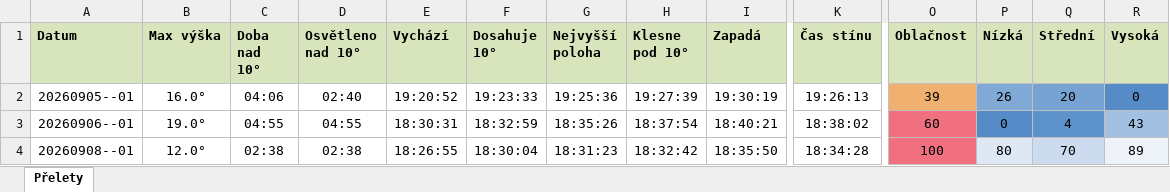
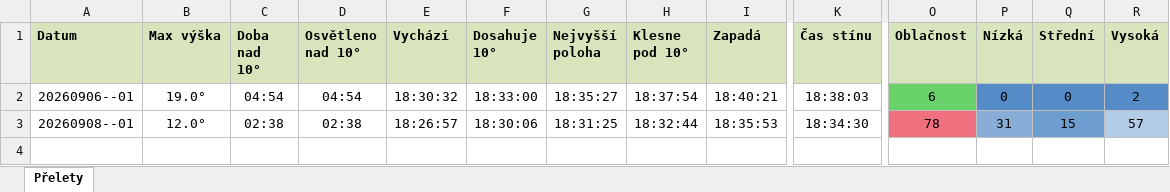
Before and after one commit to LASAR-DoSpace/LASARsat-Transit-Table, an Excel workbook: output/HaP_Teplice.xlsx, sheet Přelety, drawn as a sheet; only a part is shown, gaps mark what is left out; values as stored, in another font and other column widths than the file's, no borders; conditional formats not drawn; removed rows and columns are numbered as before the commit, all else as after; rows hold the shown columns only; the diff names each change by its address in the sheet, - before the commit and + after, or states it on an @@ line.

```diff
--- a/output/HaP_Teplice.xlsx (sheet Přelety)
+++ b/output/HaP_Teplice.xlsx (sheet Přelety)
-row 2: 20260905--01 | 16.0° | 04:06 | 02:40 | 19:20:52 | 19:23:33 | 19:25:36 | 19:27:39 | 19:30:19 | 19:26:13 | 39 | 26 | 20 | 0
-C2 (Doba nad 10°): 04:55
+C2 (Doba nad 10°): 04:54
-D2 (Osvětleno nad 10°): 04:55
+D2 (Osvětleno nad 10°): 04:54
-E2 (Vychází): 18:30:31
+E2 (Vychází): 18:30:32
-F2 (Dosahuje 10°): 18:32:59
+F2 (Dosahuje 10°): 18:33:00
-G2 (Nejvyšší poloha): 18:35:26
+G2 (Nejvyšší poloha): 18:35:27
-K2 (Čas stínu): 18:38:02
+K2 (Čas stínu): 18:38:03
-O2 (Oblačnost): 60
+O2 (Oblačnost): 6
-O2 fill: #F0707F
+O2 fill: #6AD26A
-Q2 (Střední): 4
+Q2 (Střední): 0
-R2 (Vysoká): 43
+R2 (Vysoká): 2
-R2 fill: #A2C0E1
+R2 fill: #558CC8
-E3 (Vychází): 18:26:55
+E3 (Vychází): 18:26:57
-F3 (Dosahuje 10°): 18:30:04
+F3 (Dosahuje 10°): 18:30:06
-G3 (Nejvyšší poloha): 18:31:23
+G3 (Nejvyšší poloha): 18:31:25
-H3 (Klesne pod 10°): 18:32:42
+H3 (Klesne pod 10°): 18:32:44
-I3 (Zapadá): 18:35:50
+I3 (Zapadá): 18:35:53
-K3 (Čas stínu): 18:34:28
+K3 (Čas stínu): 18:34:30
-O3 (Oblačnost): 100
+O3 (Oblačnost): 78
-P3 (Nízká): 80
+P3 (Nízká): 31
-P3 fill: #DDE8F4
+P3 fill: #88AED8
-Q3 (Střední): 70
+Q3 (Střední): 15
-Q3 fill: #CCDCEE
+Q3 fill: #6E9DD0
-R3 (Vysoká): 89
+R3 (Vysoká): 57
-R3 fill: #EEF3F9
+R3 fill: #B2CBE6
```
Also changed, not shown: output/Izana.xlsx, 2 other files.
